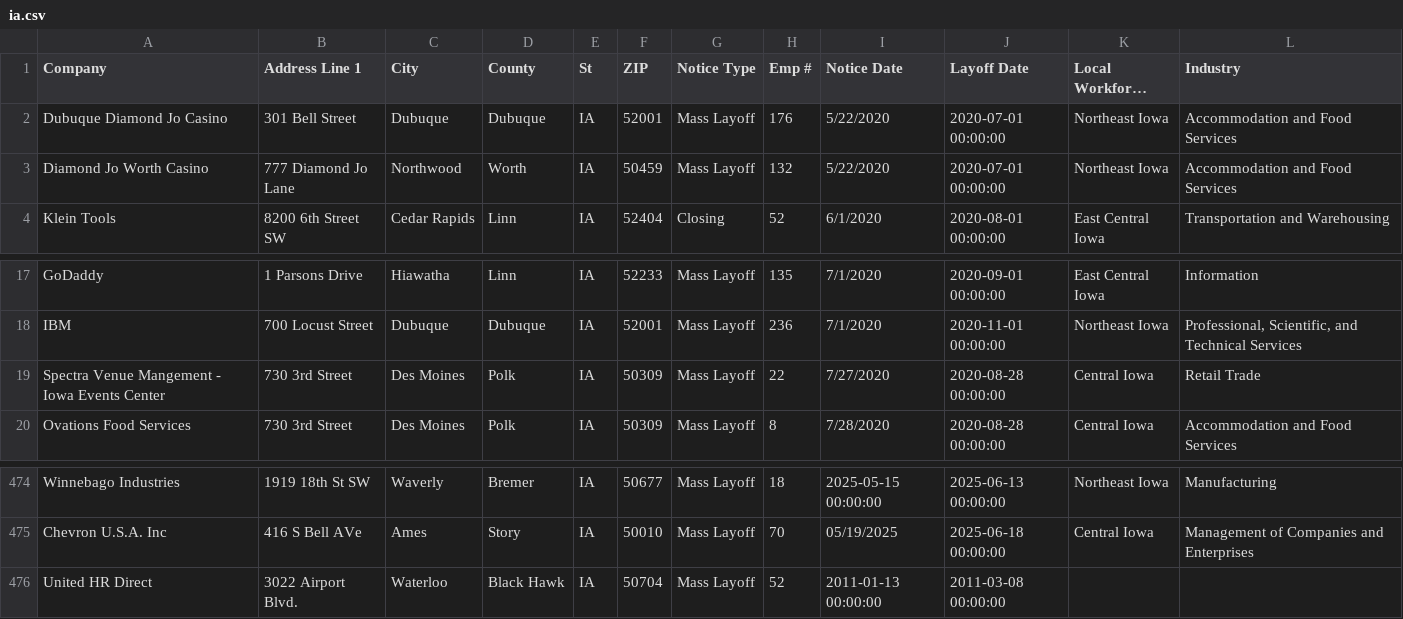
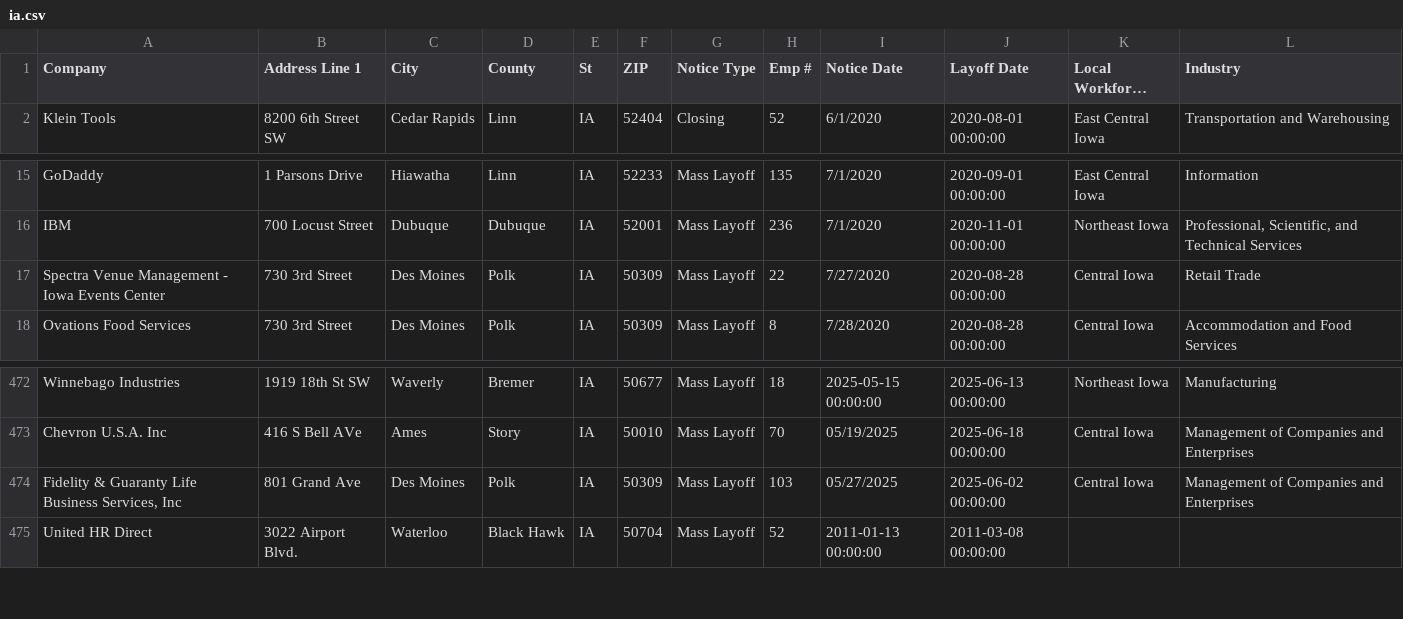
Before and after one commit to qu-genesis/github-action-class-nicar, a CSV file: data/ia.csv, drawn as a sheet; only a part is shown, gaps mark what is left out; long unchanged cells end in …; removed rows and columns are numbered as before the commit, all else as after; the diff names each change by its address in the sheet, - before the commit and + after, or states it on an @@ line.

```diff
--- a/data/ia.csv
+++ b/data/ia.csv
-row 2: Dubuque Diamond Jo Casino | 301 Bell Street | Dubuque | Dubuque | IA | 52001 | Mass Layoff | 176 | 5/22/2020 | 2020-07-01 00:00:00 | Northeast Iowa | Accommodation and Food Services
-row 3: Diamond Jo Worth Casino | 777 Diamond Jo Lane | Northwood | Worth | IA | 50459 | Mass Layoff | 132 | 5/22/2020 | 2020-07-01 00:00:00 | Northeast Iowa | Accommodation and Food Services
-A17 (Company): Spectra Venue Mangement - Iowa Events Center
+A17 (Company): Spectra Venue Management - Iowa Events Center
+row 474: Fidelity & Guaranty Life Business Services, Inc | 801 Grand Ave | Des Moines | Polk | IA | 50309 | Mass Layoff | 103 | 05/27/2025 | 2025-06-02 00:00:00 | Central Iowa | Management of Companies and Enterprises
```
